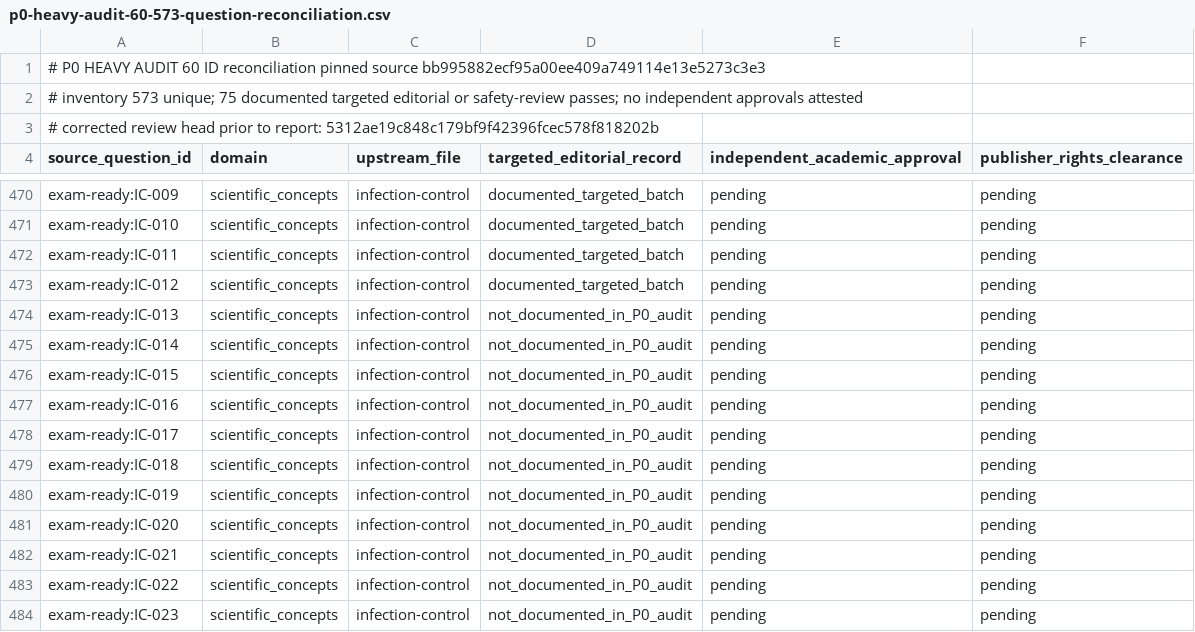
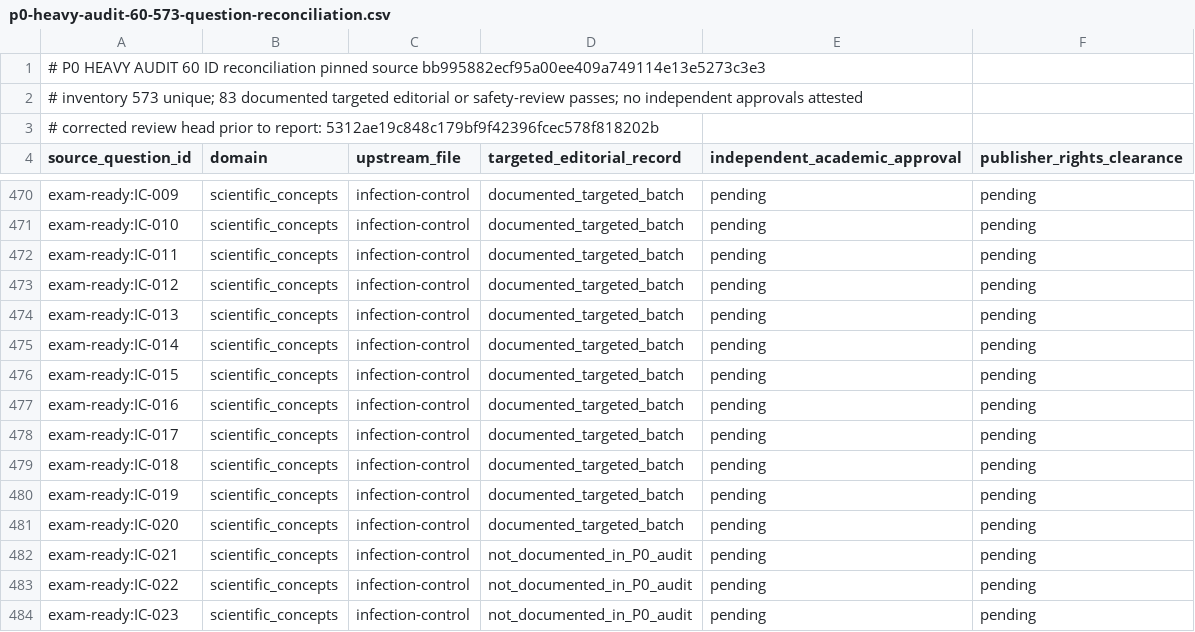
Before and after one commit to bruceleeroy266/barber-study-pro, a CSV file: audit-reports/p0-heavy-audit-60-573-question-reconciliation.csv, drawn as a sheet; only a part is shown, gaps mark what is left out.

Commit message:
audit(p0): mark IC-013–020 first-pass inspection in 573-ID ledger

```diff
--- a/audit-reports/p0-heavy-audit-60-573-question-reconciliation.csv
+++ b/audit-reports/p0-heavy-audit-60-573-question-reconciliation.csv
@@ -1,3 +1,3 @@
 # P0 HEAVY AUDIT 60 ID reconciliation pinned source bb995882ecf95a00ee409a749114e13e5273c3e3
-# inventory 573 unique; 75 documented targeted editorial or safety-review passes; no independent approvals attested
+# inventory 573 unique; 83 documented targeted editorial or safety-review passes; no independent approvals attested
 # corrected review head prior to report: 5312ae19c848c179bf9f42396fcec578f818202b
@@ -473,10 +473,10 @@ exam-ready:IC-011,scientific_concepts,infection-control,documented_targeted_batc
 exam-ready:IC-012,scientific_concepts,infection-control,documented_targeted_batch,pending,pending
-exam-ready:IC-013,scientific_concepts,infection-control,not_documented_in_P0_audit,pending,pending
-exam-ready:IC-014,scientific_concepts,infection-control,not_documented_in_P0_audit,pending,pending
-exam-ready:IC-015,scientific_concepts,infection-control,not_documented_in_P0_audit,pending,pending
-exam-ready:IC-016,scientific_concepts,infection-control,not_documented_in_P0_audit,pending,pending
-exam-ready:IC-017,scientific_concepts,infection-control,not_documented_in_P0_audit,pending,pending
-exam-ready:IC-018,scientific_concepts,infection-control,not_documented_in_P0_audit,pending,pending
-exam-ready:IC-019,scientific_concepts,infection-control,not_documented_in_P0_audit,pending,pending
-exam-ready:IC-020,scientific_concepts,infection-control,not_documented_in_P0_audit,pending,pending
+exam-ready:IC-013,scientific_concepts,infection-control,documented_targeted_batch,pending,pending
+exam-ready:IC-014,scientific_concepts,infection-control,documented_targeted_batch,pending,pending
+exam-ready:IC-015,scientific_concepts,infection-control,documented_targeted_batch,pending,pending
+exam-ready:IC-016,scientific_concepts,infection-control,documented_targeted_batch,pending,pending
+exam-ready:IC-017,scientific_concepts,infection-control,documented_targeted_batch,pending,pending
+exam-ready:IC-018,scientific_concepts,infection-control,documented_targeted_batch,pending,pending
+exam-ready:IC-019,scientific_concepts,infection-control,documented_targeted_batch,pending,pending
+exam-ready:IC-020,scientific_concepts,infection-control,documented_targeted_batch,pending,pending
 exam-ready:IC-021,scientific_concepts,infection-control,not_documented_in_P0_audit,pending,pending
```
